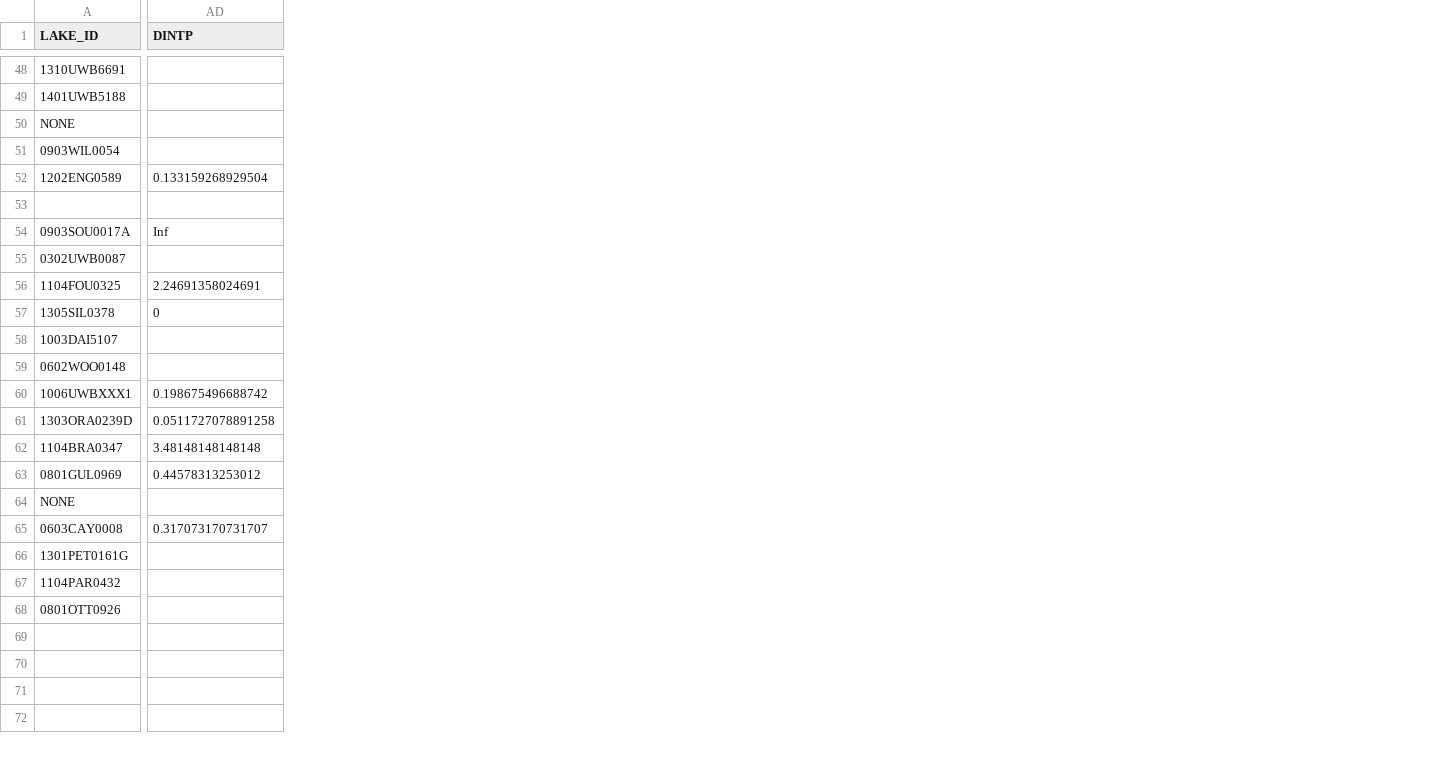
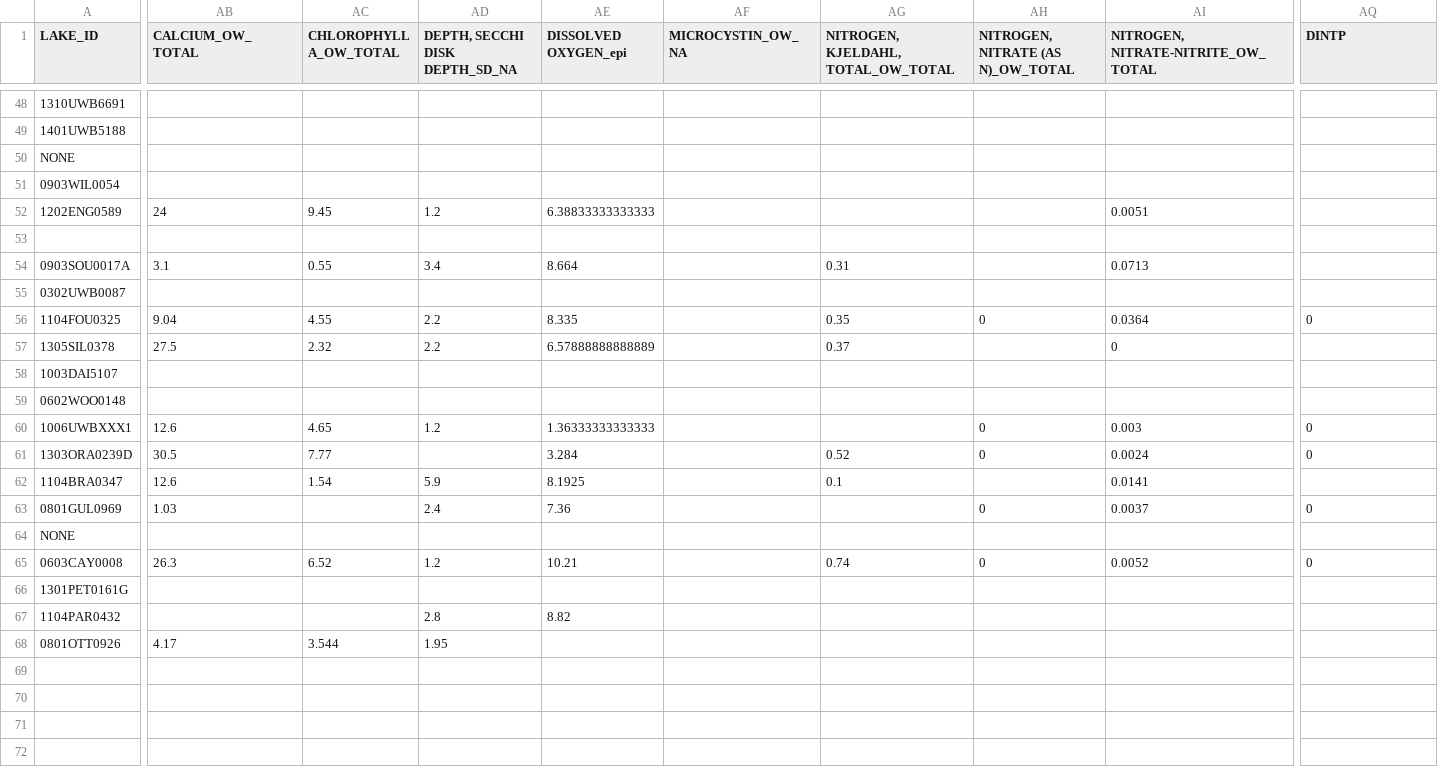
Before and after one commit to AleneOnion/Probability.Sampling, a CSV file: Probability_sampling_data_2021.csv, drawn as a sheet; only a part is shown, gaps mark what is left out; addresses are those after the commit; the diff covers the shown part only; the diff names each change by its address in the sheet, - before the commit and + after, or states it on an @@ line.

```diff
--- a/Probability_sampling_data_2021.csv
+++ b/Probability_sampling_data_2021.csv
+column AB (CALCIUM_OW_TOTAL), rows 52-68: 24 |  | 3.1 |  | 9.04 | 27.5 |  |  | 12.6 | 30.5 | 12.6 | 1.03 |  | 26.3 |  |  | 4.17
+column AC (CHLOROPHYLL A_OW_TOTAL), rows 52-68: 9.45 |  | 0.55 |  | 4.55 | 2.32 |  |  | 4.65 | 7.77 | 1.54 |  |  | 6.52 |  |  | 3.544
+column AD (DEPTH, SECCHI DISK DEPTH_SD_NA), rows 52-68: 1.2 |  | 3.4 |  | 2.2 | 2.2 |  |  | 1.2 |  | 5.9 | 2.4 |  | 1.2 |  | 2.8 | 1.95
+column AE (DISSOLVED OXYGEN_epi), rows 52-67: 6.38833333333333 |  | 8.664 |  | 8.335 | 6.57888888888889 |  |  | 1.36333333333333 | 3.284 | 8.1925 | 7.36 |  | 10.21 |  | 8.82
+column AF (MICROCYSTIN_OW_NA), empty
+column AG, row 1: NITROGEN, KJELDAHL, TOTAL_OW_TOTAL; rows 54-65: 0.31 |  | 0.35 | 0.37 |  |  |  | 0.52 | 0.1 |  |  | 0.74
+column AH, row 1: NITROGEN, NITRATE (AS N)_OW_TOTAL; rows 56-65: 0 |  |  |  | 0 | 0 |  | 0 |  | 0
+column AI, row 1: NITROGEN, NITRATE-NITRITE_OW_TOTAL; rows 52-65: 0.0051 |  | 0.0713 |  | 0.0364 | 0 |  |  | 0.003 | 0.0024 | 0.0141 | 0.0037 |  | 0.0052
-AQ52 (DINTP): 0.133159268929504
+AQ52 (DINTP): (empty)
-AQ54 (DINTP): Inf
+AQ54 (DINTP): (empty)
-AQ56 (DINTP): 2.24691358024691
+AQ56 (DINTP): 0
-AQ57 (DINTP): 0
+AQ57 (DINTP): (empty)
-AQ60 (DINTP): 0.198675496688742
+AQ60 (DINTP): 0
-AQ61 (DINTP): 0.0511727078891258
+AQ61 (DINTP): 0
-AQ62 (DINTP): 3.48148148148148
+AQ62 (DINTP): (empty)
-AQ63 (DINTP): 0.44578313253012
+AQ63 (DINTP): 0
-AQ65 (DINTP): 0.317073170731707
+AQ65 (DINTP): 0
```
Also changed, not shown: 6 added columns, 1 removed column and 38 edited cells elsewhere in this file, 5 other files.
